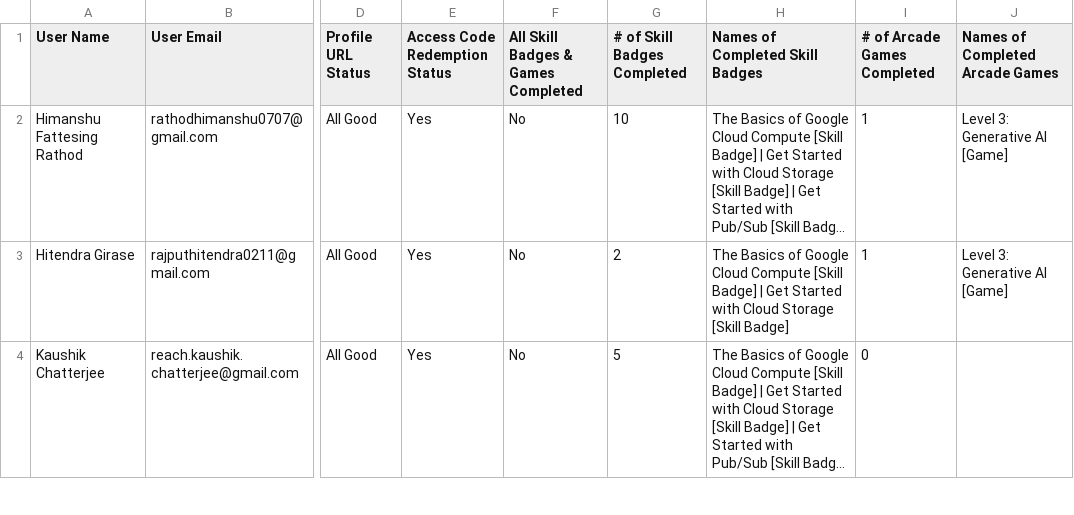
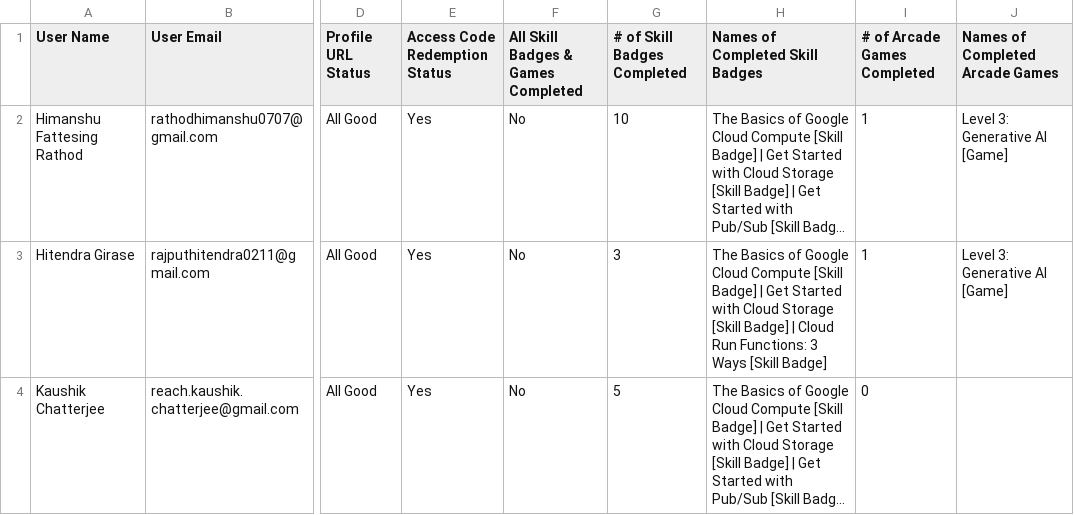
Before and after one commit to Jay-Naik2526/studyjam-website, a CSV file: public/leaderboard-data.csv, drawn as a sheet; only a part is shown, gaps mark what is left out; long unchanged cells end in …; the diff covers the shown part only; the diff names each change by its address in the sheet, - before the commit and + after, or states it on an @@ line.

Commit message:
Updated Leaderboard

```diff
--- a/public/leaderboard-data.csv
+++ b/public/leaderboard-data.csv
-G3 (# of Skill Badges Completed): 2
+G3 (# of Skill Badges Completed): 3
-H3 (Names of Completed Skill Badges): …[Skill Badge]
+H3 (Names of Completed Skill Badges): …[Skill Badge] | Cloud Run Functions: 3 Ways [Skill Badge]
```
Also changed, not shown: 42 edited cells elsewhere in this file.
